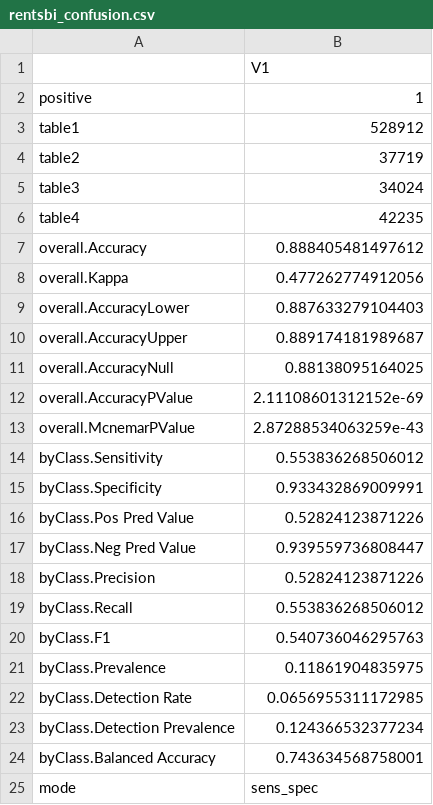
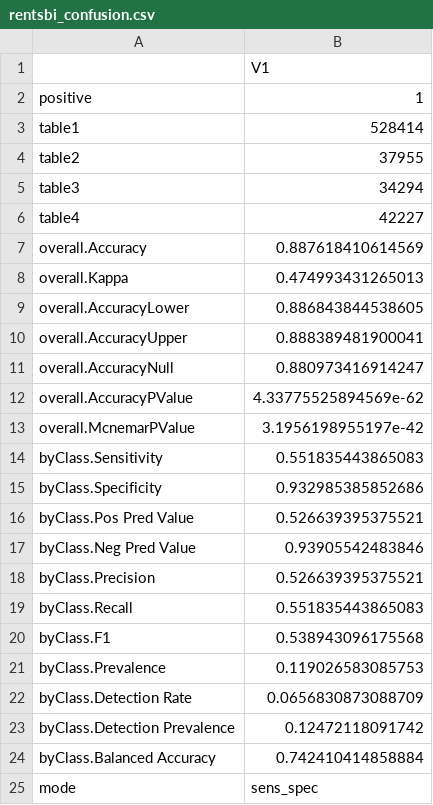
Before and after one commit to maiktreya/petit-rentier-HFCS, a CSV file: prod/ml_methods/output/rentsbi_confusion.csv, drawn as a sheet.

```diff
--- a/prod/ml_methods/output/rentsbi_confusion.csv
+++ b/prod/ml_methods/output/rentsbi_confusion.csv
@@ -2,24 +2,24 @@
 positive,1
-table1,528912
-table2,37719
-table3,34024
-table4,42235
-overall.Accuracy,0.888405481497612
-overall.Kappa,0.477262774912056
-overall.AccuracyLower,0.887633279104403
-overall.AccuracyUpper,0.889174181989687
-overall.AccuracyNull,0.88138095164025
-overall.AccuracyPValue,2.11108601312152e-69
-overall.McnemarPValue,2.87288534063259e-43
-byClass.Sensitivity,0.553836268506012
-byClass.Specificity,0.933432869009991
-byClass.Pos Pred Value,0.52824123871226
-byClass.Neg Pred Value,0.939559736808447
-byClass.Precision,0.52824123871226
-byClass.Recall,0.553836268506012
-byClass.F1,0.540736046295763
-byClass.Prevalence,0.11861904835975
-byClass.Detection Rate,0.0656955311172985
-byClass.Detection Prevalence,0.124366532377234
-byClass.Balanced Accuracy,0.743634568758001
+table1,528414
+table2,37955
+table3,34294
+table4,42227
+overall.Accuracy,0.887618410614569
+overall.Kappa,0.474993431265013
+overall.AccuracyLower,0.886843844538605
+overall.AccuracyUpper,0.888389481900041
+overall.AccuracyNull,0.880973416914247
+overall.AccuracyPValue,4.33775525894569e-62
+overall.McnemarPValue,3.1956198955197e-42
+byClass.Sensitivity,0.551835443865083
+byClass.Specificity,0.932985385852686
+byClass.Pos Pred Value,0.526639395375521
+byClass.Neg Pred Value,0.93905542483846
+byClass.Precision,0.526639395375521
+byClass.Recall,0.551835443865083
+byClass.F1,0.538943096175568
+byClass.Prevalence,0.119026583085753
+byClass.Detection Rate,0.0656830873088709
+byClass.Detection Prevalence,0.12472118091742
+byClass.Balanced Accuracy,0.742410414858884
 mode,sens_spec
```
Also changed, not shown: prod/mixed_models/out/rentsbi_K.csv, prod/ml_methods/output/rentsbi.csv, 17 other files.
